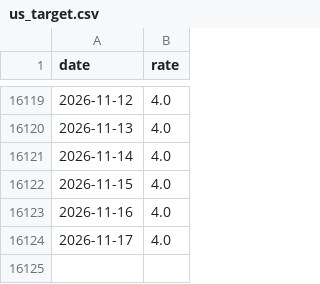
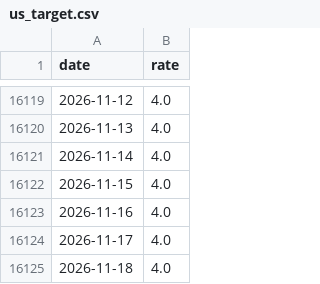
Before and after one commit to k1monfared/mortgage_rate_tracker, a CSV file: data/us_target.csv, drawn as a sheet; only a part is shown, gaps mark what is left out; the diff names each change by its address in the sheet, - before the commit and + after, or states it on an @@ line.

```diff
--- a/data/us_target.csv
+++ b/data/us_target.csv
+row 16125: 2026-11-18 | 4.0
```
